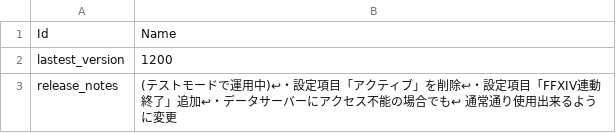
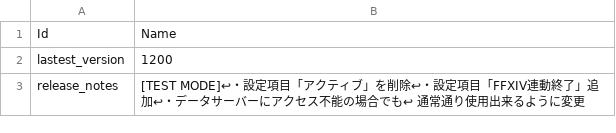
Before and after one commit to Eoshria/Test_4a05r4_IVX_Data, a CSV file: DevInfo.csv, drawn as a sheet.

Commit message:
Update DevInfo.csv

```diff
--- a/DevInfo.csv
+++ b/DevInfo.csv
@@ -2,2 +2,2 @@
 "lastest_version","1200"
-"release_notes","(テストモードで運用中)↩・設定項目「アクティブ」を削除↩・設定項目「FFXIV連動終了」追加↩・データサーバーにアクセス不能の場合でも↩　通常通り使用出来るように変更"
+"release_notes","[TEST MODE]↩・設定項目「アクティブ」を削除↩・設定項目「FFXIV連動終了」追加↩・データサーバーにアクセス不能の場合でも↩　通常通り使用出来るように変更"
```
